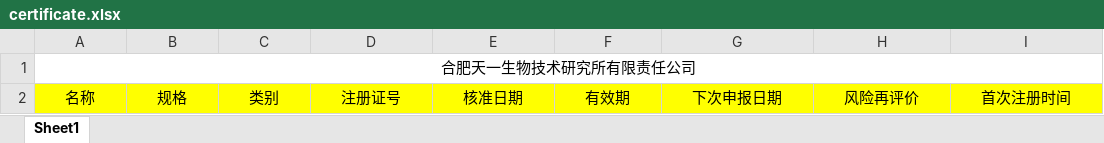
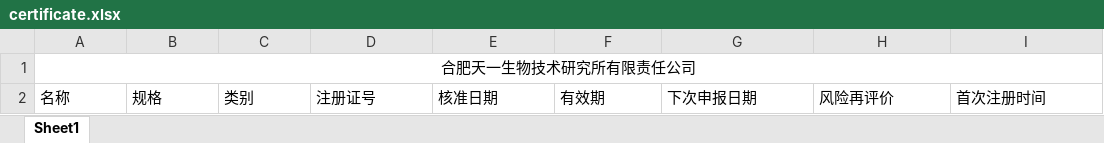
Before and after one commit to youYiCi123/shop, an Excel workbook: business/src/main/resources/files/certificate.xlsx, sheet Sheet1, drawn as a sheet; values as stored, in another font and other column widths than the file's, no borders; the diff names each change by its address in the sheet, - before the commit and + after, or states it on an @@ line.

```diff
--- a/business/src/main/resources/files/certificate.xlsx (sheet Sheet1)
+++ b/business/src/main/resources/files/certificate.xlsx (sheet Sheet1)
@@ A2:I2 fill: #FFFF00 → none, alignment: center → left @@
```
Also changed, not shown: upstage/src/main/resources/files/user.xlsx, 14 other files.
